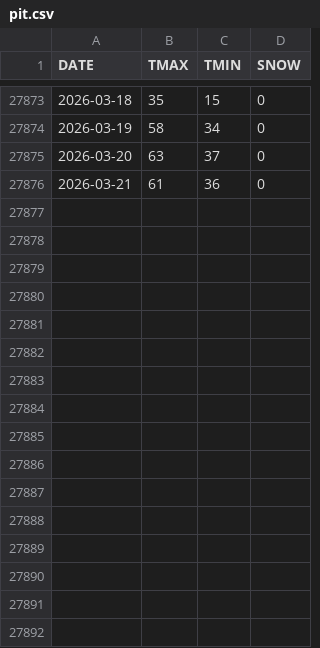
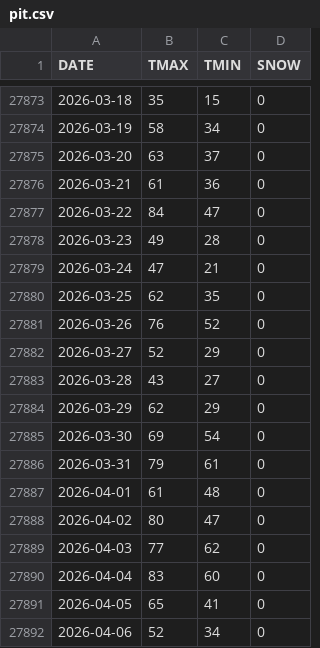
Before and after one commit to ttamura01/pittsburgh_climate_r, a CSV file: pit.csv, drawn as a sheet; only a part is shown, gaps mark what is left out.

```diff
--- a/pit.csv
+++ b/pit.csv
@@ -27876 +27876,17 @@ DATE,TMAX,TMIN,SNOW
 2026-03-21,61,36,0
+2026-03-22,84,47,0
+2026-03-23,49,28,0
+2026-03-24,47,21,0
+2026-03-25,62,35,0
+2026-03-26,76,52,0
+2026-03-27,52,29,0
+2026-03-28,43,27,0
+2026-03-29,62,29,0
+2026-03-30,69,54,0
+2026-03-31,79,61,0
+2026-04-01,61,48,0
+2026-04-02,80,47,0
+2026-04-03,77,62,0
+2026-04-04,83,60,0
+2026-04-05,65,41,0
+2026-04-06,52,34,0
```
Also changed, not shown: 3 other files.
